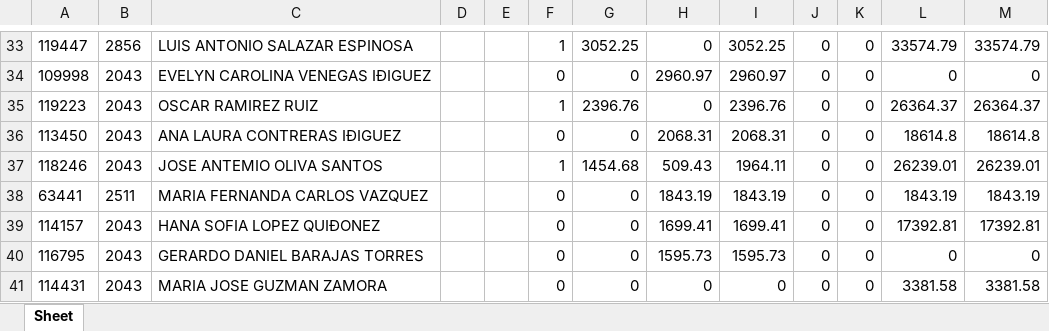
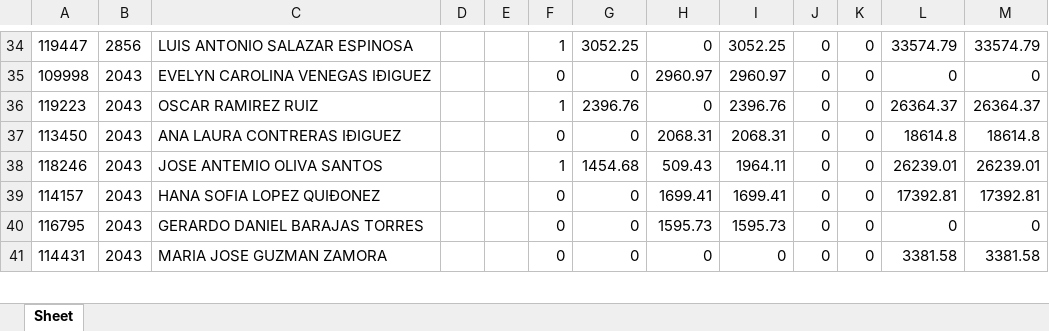
Before and after one commit to davalosdiego833/paneldecampanas, an Excel workbook: administrador/pagado_emitidido/pagado_emitido.xlsx, sheet Sheet, drawn as a sheet; only a part is shown, gaps mark what is left out; values as stored, in another font and other column widths than the file's, no borders; removed rows and columns are numbered as before the commit, all else as after; the diff covers the shown part only; the diff names each change by its address in the sheet, - before the commit and + after, or states it on an @@ line.

```diff
--- a/administrador/pagado_emitidido/pagado_emitido.xlsx (sheet Sheet)
+++ b/administrador/pagado_emitidido/pagado_emitido.xlsx (sheet Sheet)
-row 38: 63441 | 2511 | MARIA FERNANDA CARLOS VAZQUEZ |  |  | 0 | 0 | 1843.19 | 1843.19 | 0 | 0 | 1843.19 | 1843.19
```
Also changed, not shown: 3 added rows, 2 removed rows and 18 edited cells elsewhere in this sheet, administrador/pagado_emitido/pagado_emitido.xlsx, 9 other files.
